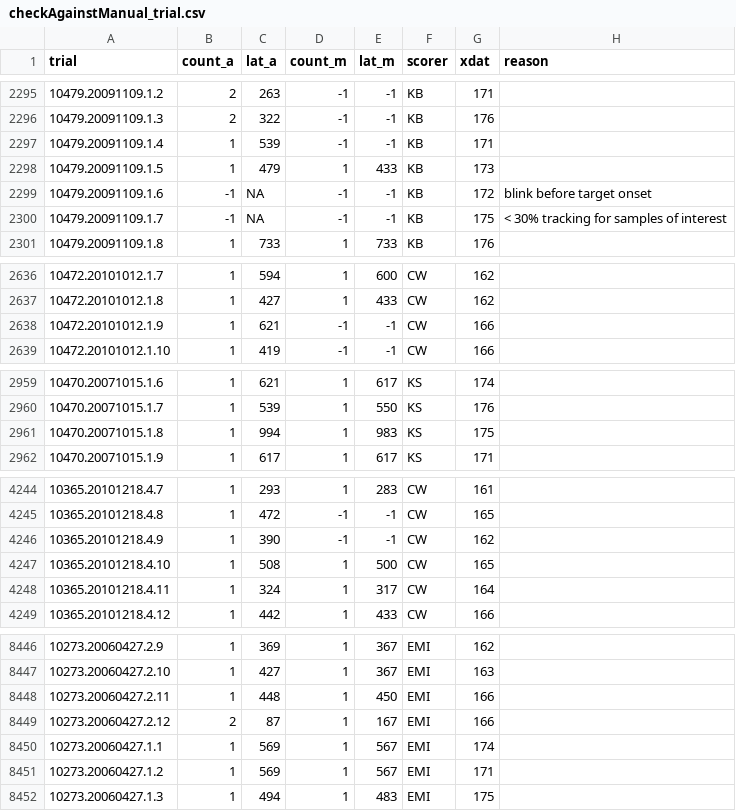
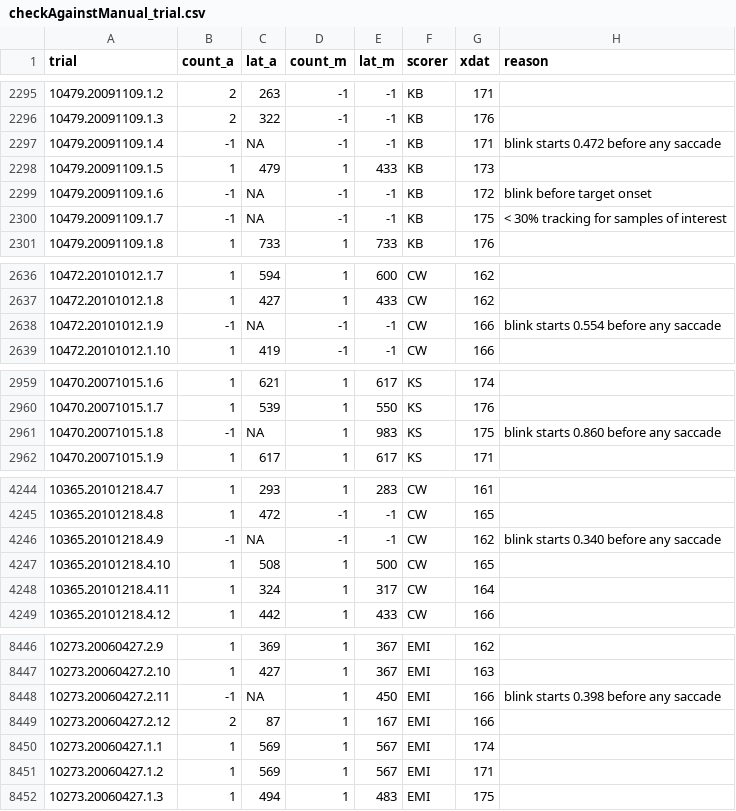
Before and after one commit to LabNeuroCogDevel/autoeyescore, a CSV file: antistate/results/checkAgainstManual_trial.csv, drawn as a sheet; only a part is shown, gaps mark what is left out; the diff covers the shown part only.

```diff
--- a/antistate/results/checkAgainstManual_trial.csv
+++ b/antistate/results/checkAgainstManual_trial.csv
@@ -2296,3 +2296,3 @@ trial	count_a	lat_a	count_m	lat_m	scorer	xdat	reason
 10479.20091109.1.3	2	322	-1	-1	KB	176	
-10479.20091109.1.4	1	539	-1	-1	KB	171	
+10479.20091109.1.4	-1	NA	-1	-1	KB	171	blink starts 0.472 before any saccade
 10479.20091109.1.5	1	479	1	433	KB	173	
@@ -2637,3 +2637,3 @@ trial	count_a	lat_a	count_m	lat_m	scorer	xdat	reason
 10472.20101012.1.8	1	427	1	433	CW	162	
-10472.20101012.1.9	1	621	-1	-1	CW	166	
+10472.20101012.1.9	-1	NA	-1	-1	CW	166	blink starts 0.554 before any saccade
 10472.20101012.1.10	1	419	-1	-1	CW	166	
@@ -2960,3 +2960,3 @@ trial	count_a	lat_a	count_m	lat_m	scorer	xdat	reason
 10470.20071015.1.7	1	539	1	550	KS	176	
-10470.20071015.1.8	1	994	1	983	KS	175	
+10470.20071015.1.8	-1	NA	1	983	KS	175	blink starts 0.860 before any saccade
 10470.20071015.1.9	1	617	1	617	KS	171	
@@ -4245,3 +4245,3 @@ trial	count_a	lat_a	count_m	lat_m	scorer	xdat	reason
 10365.20101218.4.8	1	472	-1	-1	CW	165	
-10365.20101218.4.9	1	390	-1	-1	CW	162	
+10365.20101218.4.9	-1	NA	-1	-1	CW	162	blink starts 0.340 before any saccade
 10365.20101218.4.10	1	508	1	500	CW	165	
@@ -8447,3 +8447,3 @@ trial	count_a	lat_a	count_m	lat_m	scorer	xdat	reason
 10273.20060427.2.10	1	427	1	367	EMI	163	
-10273.20060427.2.11	1	448	1	450	EMI	166	
+10273.20060427.2.11	-1	NA	1	450	EMI	166	blink starts 0.398 before any saccade
 10273.20060427.2.12	2	87	1	167	EMI	166	
```
Also changed, not shown: 65 edited cells elsewhere in this file, 22 other files.
